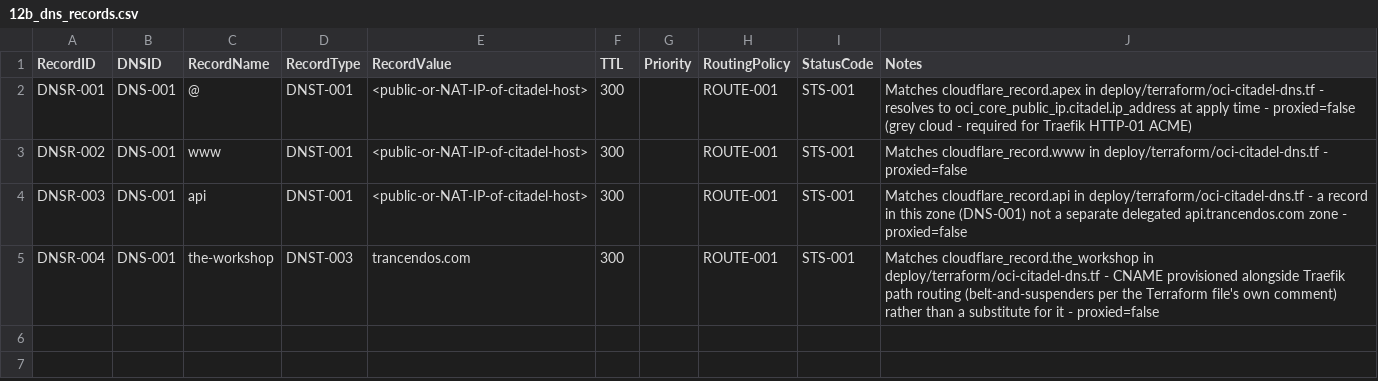
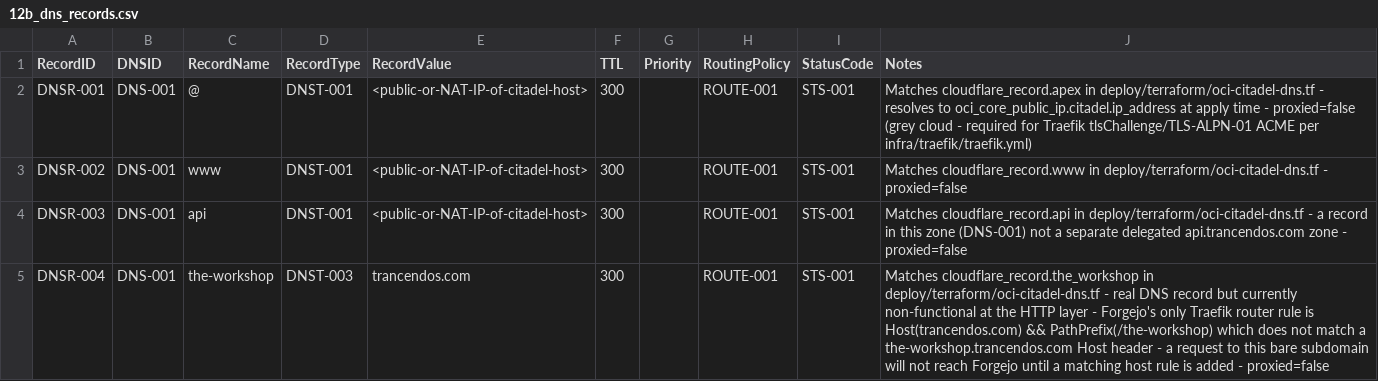
Before and after one commit to Trancendos/Tranc3, a CSV file: docs/architecture/ea-workbook/12b_dns_records.csv, drawn as a sheet.

```diff
--- a/docs/architecture/ea-workbook/12b_dns_records.csv
+++ b/docs/architecture/ea-workbook/12b_dns_records.csv
@@ -1,5 +1,5 @@
 RecordID,DNSID,RecordName,RecordType,RecordValue,TTL,Priority,RoutingPolicy,StatusCode,Notes
-DNSR-001,DNS-001,@,DNST-001,<public-or-NAT-IP-of-citadel-host>,300,,ROUTE-001,STS-001,Matches cloudflare_record.apex in deploy/terraform/oci-citadel-dns.tf - resolves to oci_core_public_ip.citadel.ip_address at apply time - proxied=false (grey cloud - required for Traefik HTTP-01 ACME)
+DNSR-001,DNS-001,@,DNST-001,<public-or-NAT-IP-of-citadel-host>,300,,ROUTE-001,STS-001,Matches cloudflare_record.apex in deploy/terraform/oci-citadel-dns.tf - resolves to oci_core_public_ip.citadel.ip_address at apply time - proxied=false (grey cloud - required for Traefik tlsChallenge/TLS-ALPN-01 ACME per infra/traefik/traefik.yml)
 DNSR-002,DNS-001,www,DNST-001,<public-or-NAT-IP-of-citadel-host>,300,,ROUTE-001,STS-001,Matches cloudflare_record.www in deploy/terraform/oci-citadel-dns.tf - proxied=false
 DNSR-003,DNS-001,api,DNST-001,<public-or-NAT-IP-of-citadel-host>,300,,ROUTE-001,STS-001,Matches cloudflare_record.api in deploy/terraform/oci-citadel-dns.tf - a record in this zone (DNS-001) not a separate delegated api.trancendos.com zone - proxied=false
-DNSR-004,DNS-001,the-workshop,DNST-003,trancendos.com,300,,ROUTE-001,STS-001,Matches cloudflare_record.the_workshop in deploy/terraform/oci-citadel-dns.tf - CNAME provisioned alongside Traefik path routing (belt-and-suspenders per the Terraform file's own comment) rather than a substitute for it - proxied=false
+DNSR-004,DNS-001,the-workshop,DNST-003,trancendos.com,300,,ROUTE-001,STS-001,Matches cloudflare_record.the_workshop in deploy/terraform/oci-citadel-dns.tf - real DNS record but currently non-functional at the HTTP layer - Forgejo's only Traefik router rule is Host(trancendos.com) && PathPrefix(/the-workshop) which does not match a the-workshop.trancendos.com Host header - a request to this bare subdomain will not reach Forgejo until a matching host rule is added - proxied=false
```
Also changed, not shown: docs/architecture/ea-workbook/12_dns.csv.
